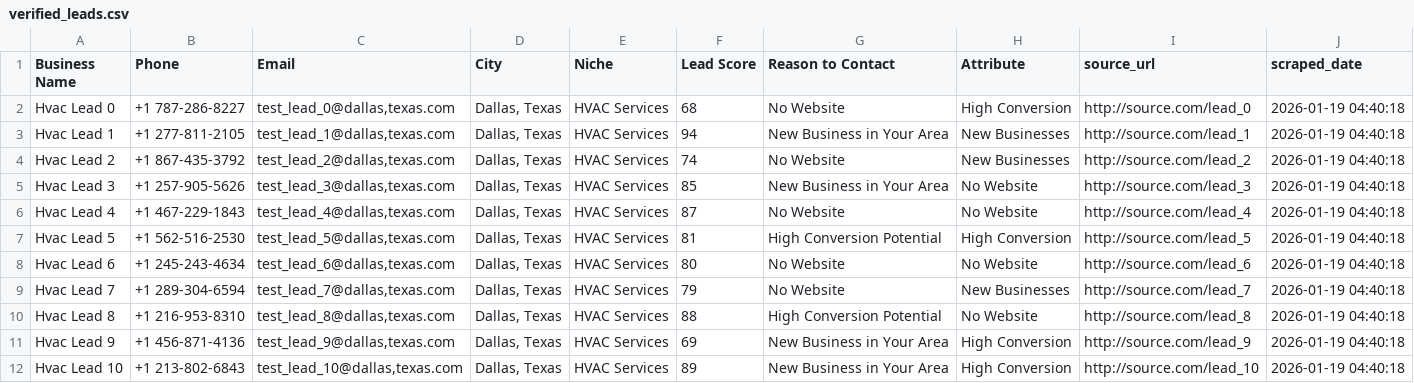
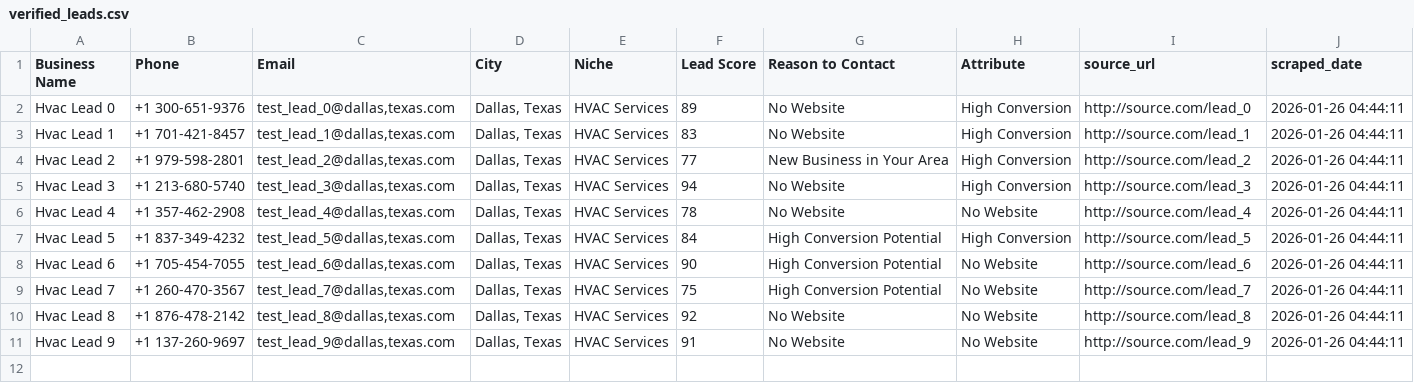
Before and after one commit to tvkfurniture-bit/MicroLeadMarketplace, a CSV file: data/verified/verified_leads.csv, drawn as a sheet; only a part is shown; the diff covers the shown part only.

```diff
--- a/data/verified/verified_leads.csv
+++ b/data/verified/verified_leads.csv
@@ -1,12 +1,11 @@
 Business Name,Phone,Email,City,Niche,Lead Score,Reason to Contact,Attribute,source_url,scraped_date
-Hvac Lead 0,+1 787-286-8227,"test_lead_0@dallas,texas.com","Dallas, Texas",HVAC Services,68,No Website,High Conversion,http://source.com/lead_0,2026-01-19 04:40:18
-Hvac Lead 1,+1 277-811-2105,"test_lead_1@dallas,texas.com","Dallas, Texas",HVAC Services,94,New Business in Your Area,New Businesses,http://source.com/lead_1,2026-01-19 04:40:18
-Hvac Lead 2,+1 867-435-3792,"test_lead_2@dallas,texas.com","Dallas, Texas",HVAC Services,74,No Website,New Businesses,http://source.com/lead_2,2026-01-19 04:40:18
-Hvac Lead 3,+1 257-905-5626,"test_lead_3@dallas,texas.com","Dallas, Texas",HVAC Services,85,New Business in Your Area,No Website,http://source.com/lead_3,2026-01-19 04:40:18
-Hvac Lead 4,+1 467-229-1843,"test_lead_4@dallas,texas.com","Dallas, Texas",HVAC Services,87,No Website,No Website,http://source.com/lead_4,2026-01-19 04:40:18
-Hvac Lead 5,+1 562-516-2530,"test_lead_5@dallas,texas.com","Dallas, Texas",HVAC Services,81,High Conversion Potential,High Conversion,http://source.com/lead_5,2026-01-19 04:40:18
-Hvac Lead 6,+1 245-243-4634,"test_lead_6@dallas,texas.com","Dallas, Texas",HVAC Services,80,No Website,No Website,http://source.com/lead_6,2026-01-19 04:40:18
-Hvac Lead 7,+1 289-304-6594,"test_lead_7@dallas,texas.com","Dallas, Texas",HVAC Services,79,No Website,New Businesses,http://source.com/lead_7,2026-01-19 04:40:18
-Hvac Lead 8,+1 216-953-8310,"test_lead_8@dallas,texas.com","Dallas, Texas",HVAC Services,88,High Conversion Potential,No Website,http://source.com/lead_8,2026-01-19 04:40:18
-Hvac Lead 9,+1 456-871-4136,"test_lead_9@dallas,texas.com","Dallas, Texas",HVAC Services,69,New Business in Your Area,High Conversion,http://source.com/lead_9,2026-01-19 04:40:18
-Hvac Lead 10,+1 213-802-6843,"test_lead_10@dallas,texas.com","Dallas, Texas",HVAC Services,89,New Business in Your Area,High Conversion,http://source.com/lead_10,2026-01-19 04:40:18
+Hvac Lead 0,+1 300-651-9376,"test_lead_0@dallas,texas.com","Dallas, Texas",HVAC Services,89,No Website,High Conversion,http://source.com/lead_0,2026-01-26 04:44:11
+Hvac Lead 1,+1 701-421-8457,"test_lead_1@dallas,texas.com","Dallas, Texas",HVAC Services,83,No Website,High Conversion,http://source.com/lead_1,2026-01-26 04:44:11
+Hvac Lead 2,+1 979-598-2801,"test_lead_2@dallas,texas.com","Dallas, Texas",HVAC Services,77,New Business in Your Area,High Conversion,http://source.com/lead_2,2026-01-26 04:44:11
+Hvac Lead 3,+1 213-680-5740,"test_lead_3@dallas,texas.com","Dallas, Texas",HVAC Services,94,No Website,High Conversion,http://source.com/lead_3,2026-01-26 04:44:11
+Hvac Lead 4,+1 357-462-2908,"test_lead_4@dallas,texas.com","Dallas, Texas",HVAC Services,78,No Website,No Website,http://source.com/lead_4,2026-01-26 04:44:11
+Hvac Lead 5,+1 837-349-4232,"test_lead_5@dallas,texas.com","Dallas, Texas",HVAC Services,84,High Conversion Potential,High Conversion,http://source.com/lead_5,2026-01-26 04:44:11
+Hvac Lead 6,+1 705-454-7055,"test_lead_6@dallas,texas.com","Dallas, Texas",HVAC Services,90,High Conversion Potential,No Website,http://source.com/lead_6,2026-01-26 04:44:11
+Hvac Lead 7,+1 260-470-3567,"test_lead_7@dallas,texas.com","Dallas, Texas",HVAC Services,75,High Conversion Potential,No Website,http://source.com/lead_7,2026-01-26 04:44:11
+Hvac Lead 8,+1 876-478-2142,"test_lead_8@dallas,texas.com","Dallas, Texas",HVAC Services,92,No Website,No Website,http://source.com/lead_8,2026-01-26 04:44:11
+Hvac Lead 9,+1 137-260-9697,"test_lead_9@dallas,texas.com","Dallas, Texas",HVAC Services,91,No Website,No Website,http://source.com/lead_9,2026-01-26 04:44:11
```
Also changed, not shown: 13 removed rows elsewhere in this file.
